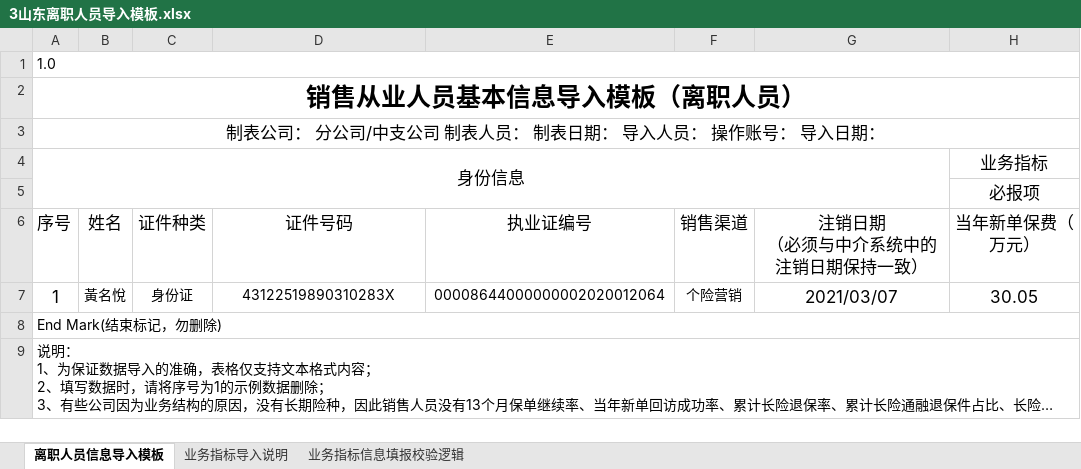
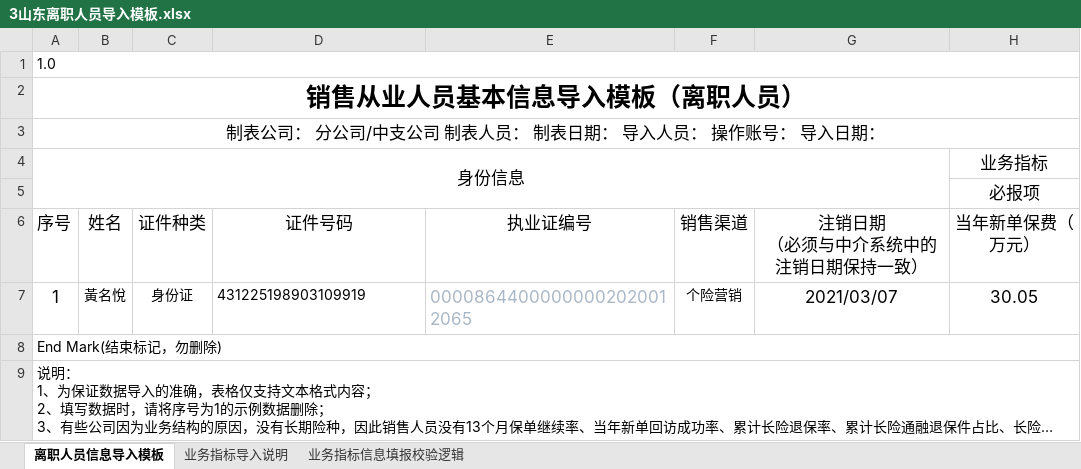
Before and after one commit to denghui18273435112/shandong_integrity, an Excel workbook: data/业务流程/3山东离职人员导入模板.xlsx, sheet 离职人员信息导入模板, drawn as a sheet; only a part is shown; long unchanged cells end in …; values as stored, in another font and other column widths than the file's, no borders; the diff names each change by its address in the sheet, - before the commit and + after, or states it on an @@ line.

```diff
--- a/data/业务流程/3山东离职人员导入模板.xlsx (sheet 离职人员信息导入模板)
+++ b/data/业务流程/3山东离职人员导入模板.xlsx (sheet 离职人员信息导入模板)
-D7: 43122519890310283X
+D7: 431225198903109919
-D7:E7 alignment: center
+D7:E7 alignment: left
-E7: 00008644000000002020012064
+E7: 00008644000000002020012065
-E7 text colour: black
+E7 text colour: #A9B7C6, text size: larger
```
Also changed, not shown: data/业务流程/1在职-正常-导入1人数据.xlsx, data/业务流程/2 山东在职人员业务指标导入模板.xlsx, 29 other files.
